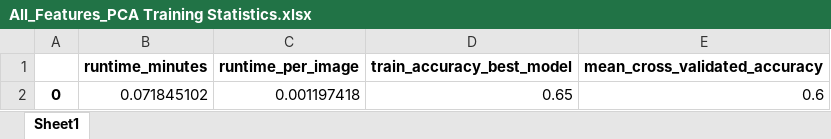
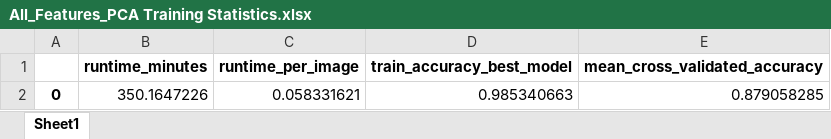
Before and after one commit to ijyliu/computer-vision-project, an Excel workbook: Output/Classifier Fitting/Logistic Regression/All_Features_PCA Training Statistics.xlsx, sheet Sheet1, drawn as a sheet; values as stored, in another font and other column widths than the file's, no borders; removed rows and columns are numbered as before the commit, all else as after; the diff names each change by its address in the sheet, - before the commit and + after, or states it on an @@ line.

Commit message:
most logistics done

```diff
--- a/Output/Classifier Fitting/Logistic Regression/All_Features_PCA Training Statistics.xlsx (sheet Sheet1)
+++ b/Output/Classifier Fitting/Logistic Regression/All_Features_PCA Training Statistics.xlsx (sheet Sheet1)
-row 2: 0 | 0.071845102 | 0.001197418 | 0.65 | 0.6
+row 2: 0 | 350.1647226 | 0.058331621 | 0.985340663 | 0.879058285
```
Also changed, not shown: Output/Classifier Fitting/Logistic Regression/Individual_Features_PCA Training Statistics.xlsx, 9 other files.
